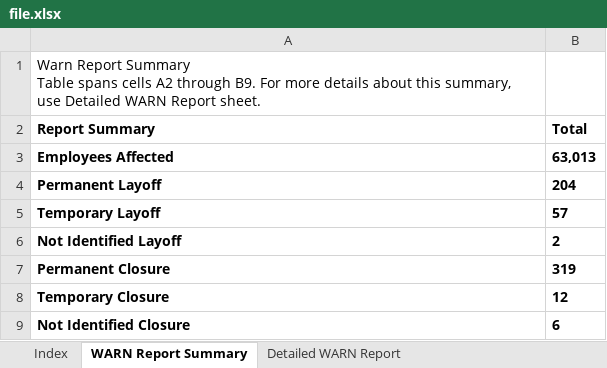
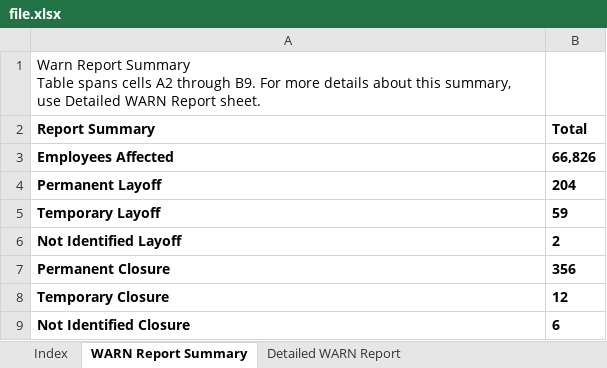
Before and after one commit to bilalahamad0/warn, an Excel workbook: file.xlsx, sheet WARN Report Summary, drawn as a sheet; values as stored, in another font and other column widths than the file's, no borders; table styles not drawn; the diff names each change by its address in the sheet, - before the commit and + after, or states it on an @@ line.

Commit message:
auto: WARN update 2026-05-01 01:00 UTC

```diff
--- a/file.xlsx (sheet WARN Report Summary)
+++ b/file.xlsx (sheet WARN Report Summary)
-B3 (Total): 63,013
+B3 (Total): 66,826
-B5 (Total): 57
+B5 (Total): 59
-B7 (Total): 319
+B7 (Total): 356
```
Also changed, not shown: sheet Detailed WARN Report, sheet Call Center Relocations Report, 32 other files.
